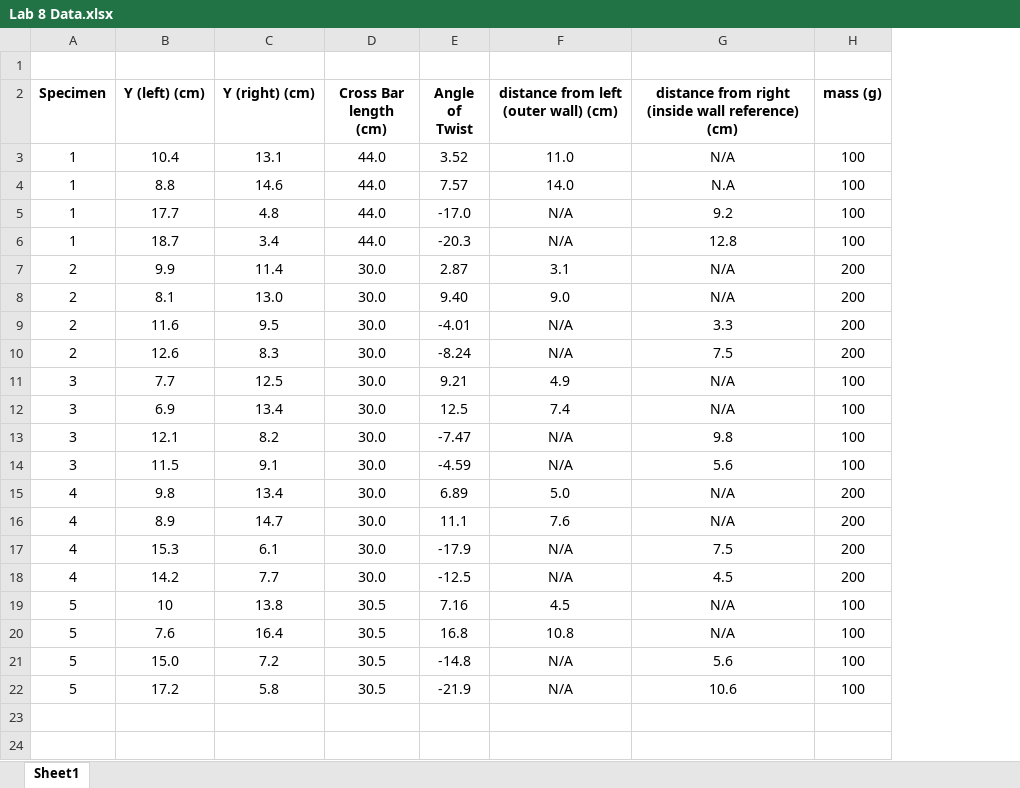
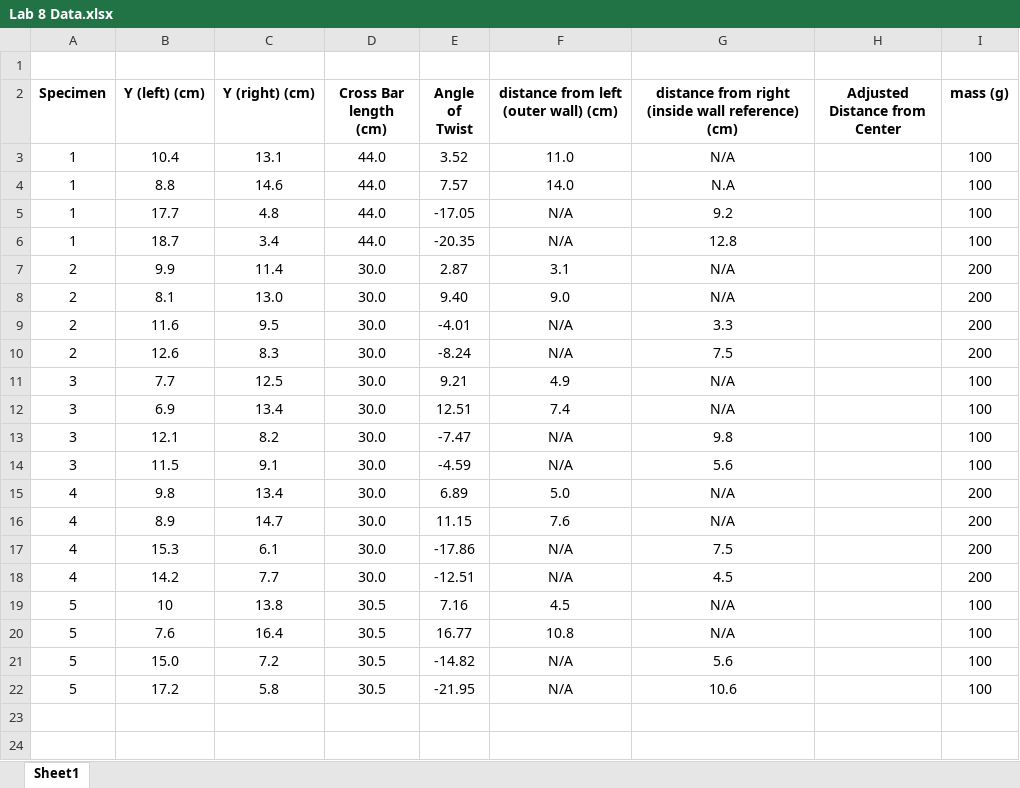
Before and after one commit to mcmehrtens/AER-E-322-lab-08, an Excel workbook: Lab 8 Data.xlsx, sheet Sheet1, drawn as a sheet; only a part is shown; values as stored, in another font and other column widths than the file's, no borders; the diff covers the shown part only; the diff names each change by its address in the sheet, - before the commit and + after, or states it on an @@ line.

```diff
--- a/Lab 8 Data.xlsx (sheet Sheet1)
+++ b/Lab 8 Data.xlsx (sheet Sheet1)
+column H (Adjusted Distance from Center), empty
-E5 (Angle of Twist): -17.0
+E5 (Angle of Twist): -17.05
-E6 (Angle of Twist): -20.3
+E6 (Angle of Twist): -20.35
-E12 (Angle of Twist): 12.5
+E12 (Angle of Twist): 12.51
-E16 (Angle of Twist): 11.1
+E16 (Angle of Twist): 11.15
-E17 (Angle of Twist): -17.9
+E17 (Angle of Twist): -17.86
-E18 (Angle of Twist): -12.5
+E18 (Angle of Twist): -12.51
-E20 (Angle of Twist): 16.8
+E20 (Angle of Twist): 16.77
-E21 (Angle of Twist): -14.8
+E21 (Angle of Twist): -14.82
-E22 (Angle of Twist): -21.9
+E22 (Angle of Twist): -21.95
```
Also changed, not shown: 4 edited cells elsewhere in this sheet, 7 other files.
